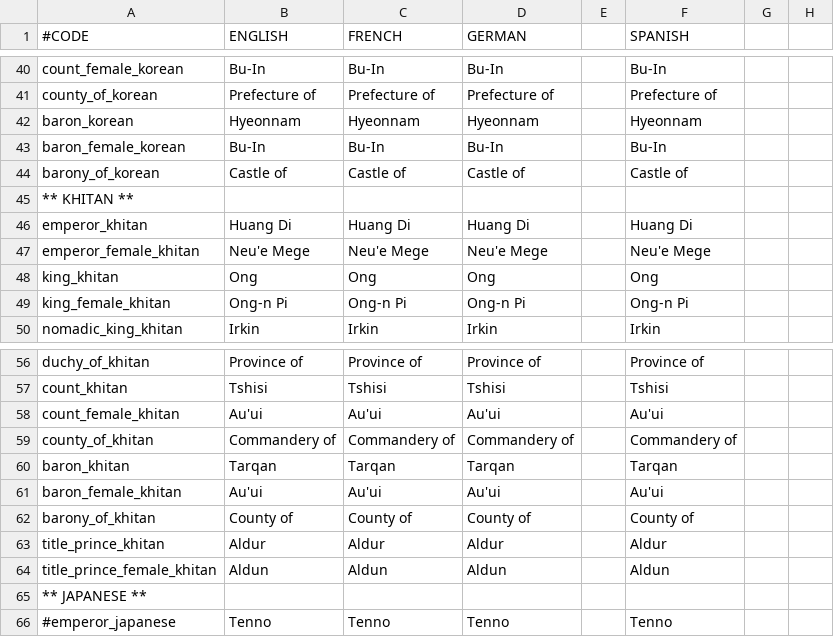
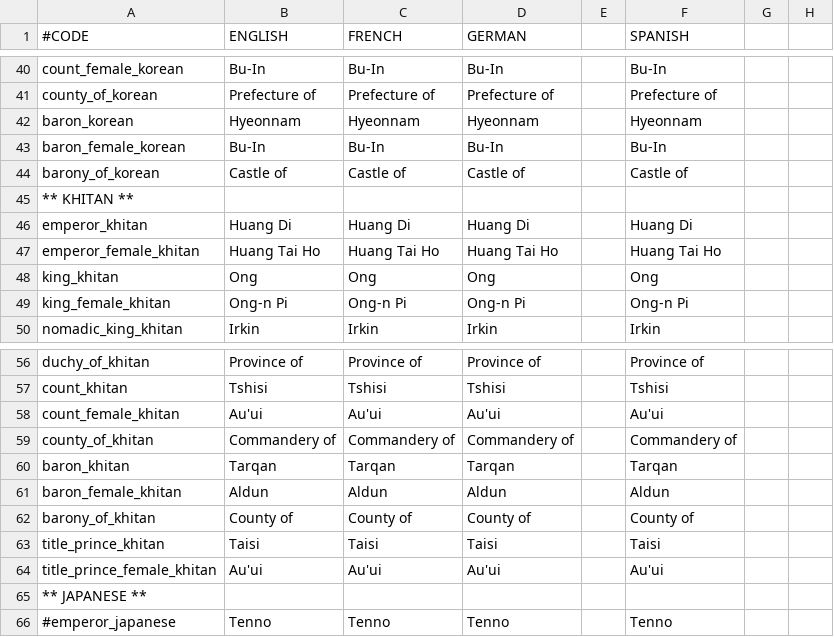
Before and after one commit to cybrxkhan/VIET, a CSV file: VIET_Assets/localisation/HKC Sinic Titles.csv, drawn as a sheet; only a part is shown, gaps mark what is left out; the diff names each change by its address in the sheet, - before the commit and + after, or states it on an @@ line.

Commit message:
Khitan title revision

```diff
--- a/VIET_Assets/localisation/HKC Sinic Titles.csv
+++ b/VIET_Assets/localisation/HKC Sinic Titles.csv
-B47 (ENGLISH): Neu'e Mege
+B47 (ENGLISH): Huang Tai Ho
-C47 (FRENCH): Neu'e Mege
+C47 (FRENCH): Huang Tai Ho
-D47 (GERMAN): Neu'e Mege
+D47 (GERMAN): Huang Tai Ho
-F47 (SPANISH): Neu'e Mege
+F47 (SPANISH): Huang Tai Ho
-B61 (ENGLISH): Au'ui
+B61 (ENGLISH): Aldun
-C61 (FRENCH): Au'ui
+C61 (FRENCH): Aldun
-D61 (GERMAN): Au'ui
+D61 (GERMAN): Aldun
-F61 (SPANISH): Au'ui
+F61 (SPANISH): Aldun
-B63 (ENGLISH): Aldur
+B63 (ENGLISH): Taisi
-C63 (FRENCH): Aldur
+C63 (FRENCH): Taisi
-D63 (GERMAN): Aldur
+D63 (GERMAN): Taisi
-F63 (SPANISH): Aldur
+F63 (SPANISH): Taisi
-B64 (ENGLISH): Aldun
+B64 (ENGLISH): Au'ui
-C64 (FRENCH): Aldun
+C64 (FRENCH): Au'ui
-D64 (GERMAN): Aldun
+D64 (GERMAN): Au'ui
-F64 (SPANISH): Aldun
+F64 (SPANISH): Au'ui
```
